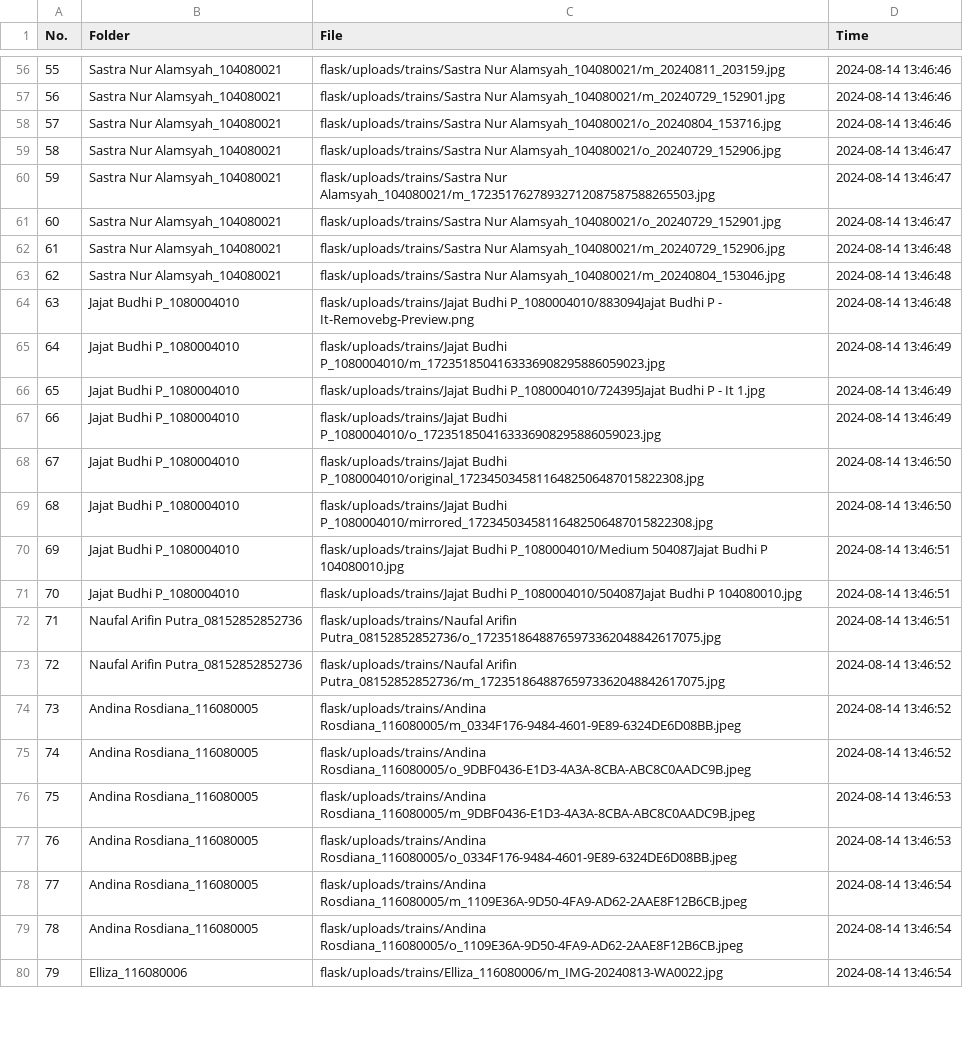
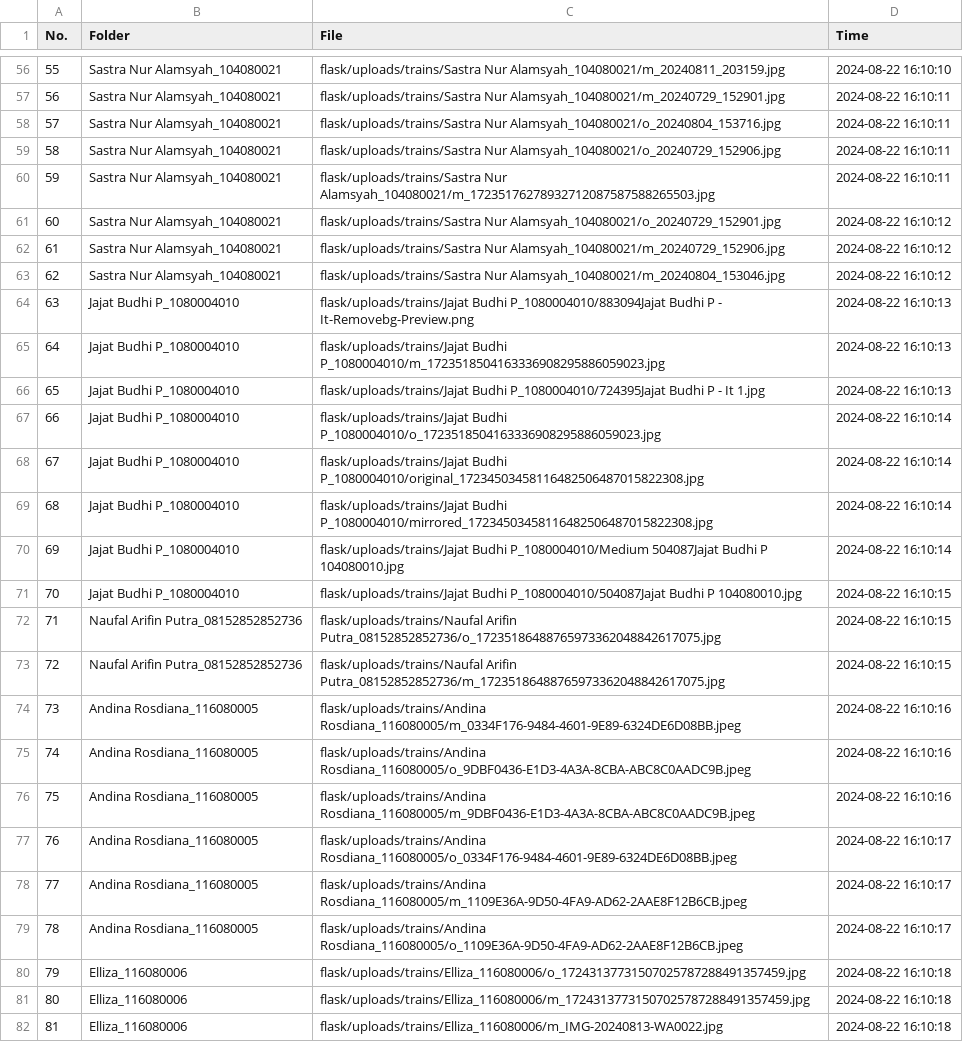
Before and after one commit to rocery/face-recognition, a CSV file: flask/uploads/success_trained.csv, drawn as a sheet; only a part is shown, gaps mark what is left out; addresses are those after the commit; the diff covers the shown part only; the diff names each change by its address in the sheet, - before the commit and + after, or states it on an @@ line.

```diff
--- a/flask/uploads/success_trained.csv
+++ b/flask/uploads/success_trained.csv
-D56 (Time): 2024-08-14 13:46:46
+D56 (Time): 2024-08-22 16:10:10
-D57:D58 (Time): 2024-08-14 13:46:46
+D57:D58 (Time): 2024-08-22 16:10:11
-D59:D60 (Time): 2024-08-14 13:46:47
+D59:D60 (Time): 2024-08-22 16:10:11
-D61 (Time): 2024-08-14 13:46:47
+D61 (Time): 2024-08-22 16:10:12
-D62:D63 (Time): 2024-08-14 13:46:48
+D62:D63 (Time): 2024-08-22 16:10:12
-D64 (Time): 2024-08-14 13:46:48
+D64 (Time): 2024-08-22 16:10:13
-D65:D66 (Time): 2024-08-14 13:46:49
+D65:D66 (Time): 2024-08-22 16:10:13
-D67 (Time): 2024-08-14 13:46:49
+D67 (Time): 2024-08-22 16:10:14
-D68:D69 (Time): 2024-08-14 13:46:50
+D68:D69 (Time): 2024-08-22 16:10:14
-D70 (Time): 2024-08-14 13:46:51
+D70 (Time): 2024-08-22 16:10:14
-D71:D72 (Time): 2024-08-14 13:46:51
+D71:D72 (Time): 2024-08-22 16:10:15
-D73 (Time): 2024-08-14 13:46:52
+D73 (Time): 2024-08-22 16:10:15
-D74:D75 (Time): 2024-08-14 13:46:52
+D74:D75 (Time): 2024-08-22 16:10:16
-D76 (Time): 2024-08-14 13:46:53
+D76 (Time): 2024-08-22 16:10:16
-D77 (Time): 2024-08-14 13:46:53
+D77 (Time): 2024-08-22 16:10:17
-D78:D79 (Time): 2024-08-14 13:46:54
+D78:D79 (Time): 2024-08-22 16:10:17
+row 80: 79 | Elliza_116080006 | flask/uploads/trains/Elliza_116080006/o_17243137731507025787288491357459.jpg | 2024-08-22 16:10:18
+row 81: 80 | Elliza_116080006 | flask/uploads/trains/Elliza_116080006/m_17243137731507025787288491357459.jpg | 2024-08-22 16:10:18
@@ column A (No.) renumbered from row 82 down @@
-D82 (Time): 2024-08-14 13:46:54
+D82 (Time): 2024-08-22 16:10:18
```
Also changed, not shown: 55 edited cells elsewhere in this file, 3 other files.
